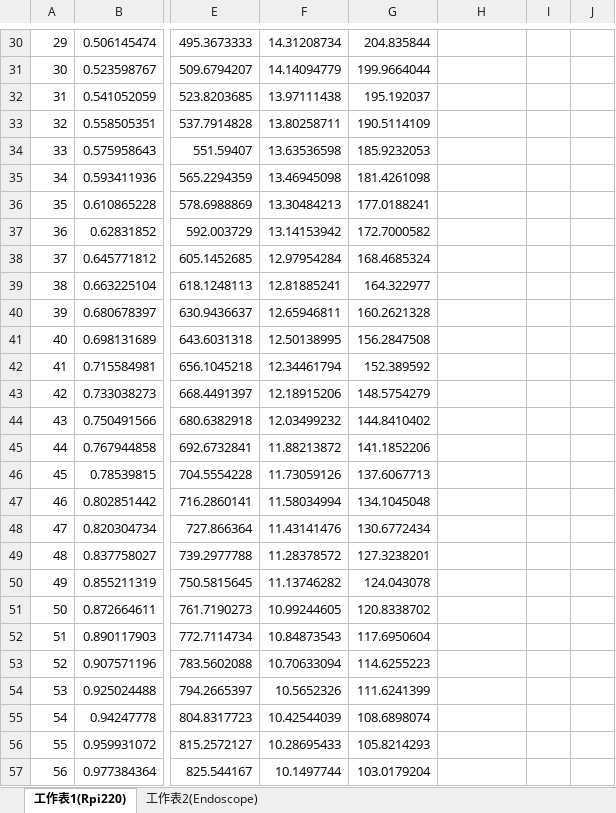
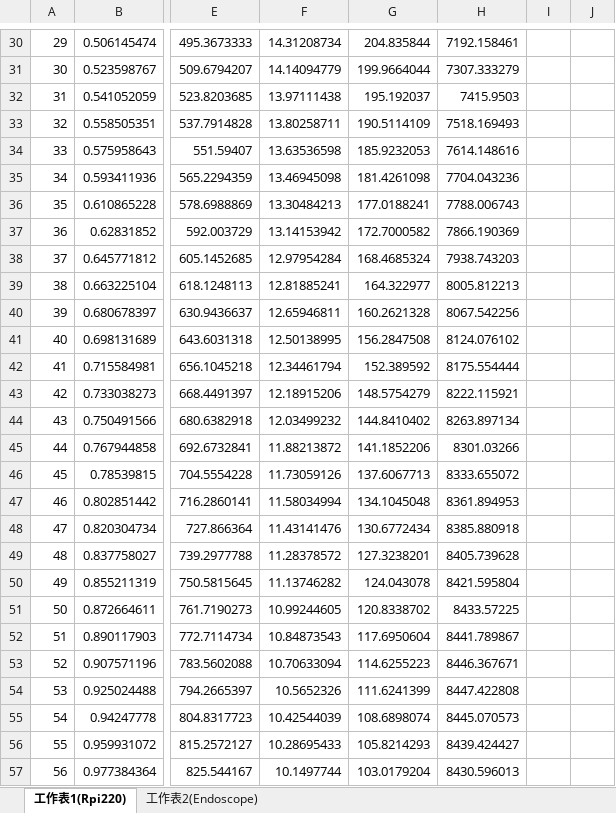
Before and after one commit to yourskc/qt_mainmoil_cuda_alpr, an Excel workbook: lab/rpi_220.xlsx, sheet 工作表1(Rpi220), drawn as a sheet; only a part is shown, gaps mark what is left out; values as stored, in another font and other column widths than the file's, no borders; charts and pictures not drawn; the diff covers the shown part only; the diff names each change by its address in the sheet, - before the commit and + after, or states it on an @@ line.

```diff
--- a/lab/rpi_220.xlsx (sheet 工作表1(Rpi220))
+++ b/lab/rpi_220.xlsx (sheet 工作表1(Rpi220))
-H30: (empty)
+H30: 7192.158461
-H31: (empty)
+H31: 7307.333279
-H32: (empty)
+H32: 7415.9503
-H33: (empty)
+H33: 7518.169493
-H34: (empty)
+H34: 7614.148616
-H35: (empty)
+H35: 7704.043236
-H36: (empty)
+H36: 7788.006743
-H37: (empty)
+H37: 7866.190369
-H38: (empty)
+H38: 7938.743203
-H39: (empty)
+H39: 8005.812213
-H40: (empty)
+H40: 8067.542256
-H41: (empty)
+H41: 8124.076102
-H42: (empty)
+H42: 8175.554444
-H43: (empty)
+H43: 8222.115921
-H44: (empty)
+H44: 8263.897134
-H45: (empty)
+H45: 8301.03266
-H46: (empty)
+H46: 8333.655072
-H47: (empty)
+H47: 8361.894953
-H48: (empty)
+H48: 8385.880918
-H49: (empty)
+H49: 8405.739628
-H50: (empty)
+H50: 8421.595804
-H51: (empty)
+H51: 8433.57225
-H52: (empty)
+H52: 8441.789867
-H53: (empty)
+H53: 8446.367671
-H54: (empty)
+H54: 8447.422808
-H55: (empty)
+H55: 8445.070573
-H56: (empty)
+H56: 8439.424427
-H57: (empty)
+H57: 8430.596013
```
Also changed, not shown: 81 edited cells elsewhere in this sheet, charts or pictures, 5 other files.
